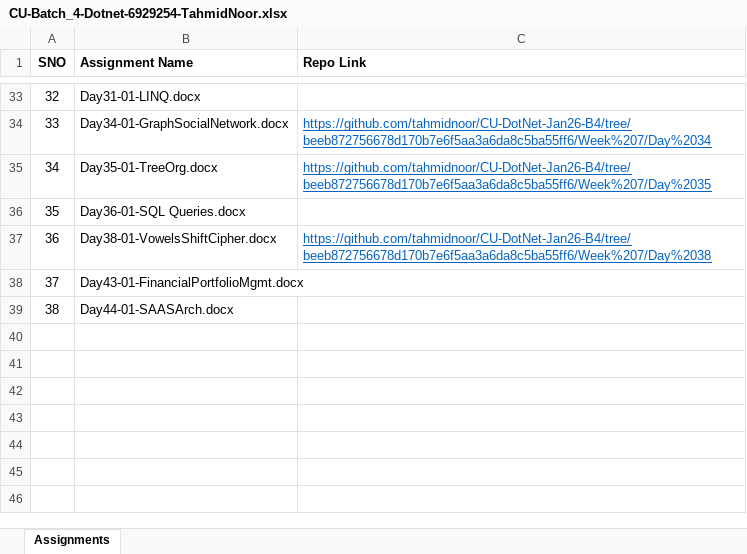
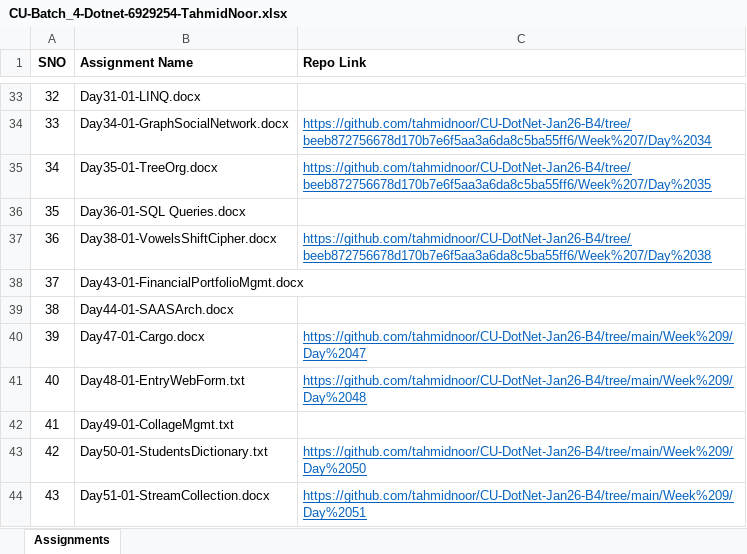
Before and after one commit to tahmidnoor/CU-DotNet-Jan26-B4, an Excel workbook: CU-Batch_4-Dotnet-6929254-TahmidNoor.xlsx, sheet Assignments, drawn as a sheet; only a part is shown, gaps mark what is left out; values as stored, in another font and other column widths than the file's, no borders; the diff names each change by its address in the sheet, - before the commit and + after, or states it on an @@ line.

Commit message:
Excel Sheet Updated

```diff
--- a/CU-Batch_4-Dotnet-6929254-TahmidNoor.xlsx (sheet Assignments)
+++ b/CU-Batch_4-Dotnet-6929254-TahmidNoor.xlsx (sheet Assignments)
+row 40: 39 | Day47-01-Cargo.docx | https://github.com/tahmidnoor/CU-DotNet-Jan26-B4/tree/main/Week%209/Day%2047
+row 41: 40 | Day48-01-EntryWebForm.txt | https://github.com/tahmidnoor/CU-DotNet-Jan26-B4/tree/main/Week%209/Day%2048
+row 42: 41 | Day49-01-CollageMgmt.txt
+row 43: 42 | Day50-01-StudentsDictionary.txt | https://github.com/tahmidnoor/CU-DotNet-Jan26-B4/tree/main/Week%209/Day%2050
+row 44: 43 | Day51-01-StreamCollection.docx | https://github.com/tahmidnoor/CU-DotNet-Jan26-B4/tree/main/Week%209/Day%2051
```
